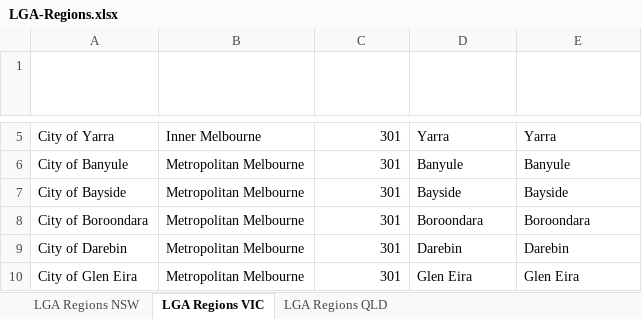
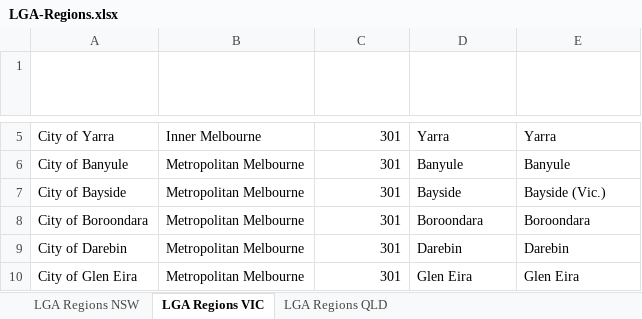
Before and after one commit to Mike-Honey/covid-19-outbreak-paths, an Excel workbook: LGA-Regions.xlsx, sheet LGA Regions VIC, drawn as a sheet; only a part is shown, gaps mark what is left out; values as stored, in another font and other column widths than the file's, no borders; table styles not drawn; the diff names each change by its address in the sheet, - before the commit and + after, or states it on an @@ line.

Commit message:
Add files via upload

```diff
--- a/LGA-Regions.xlsx (sheet LGA Regions VIC)
+++ b/LGA-Regions.xlsx (sheet LGA Regions VIC)
-E7: Bayside
+E7: Bayside (Vic.)
```
